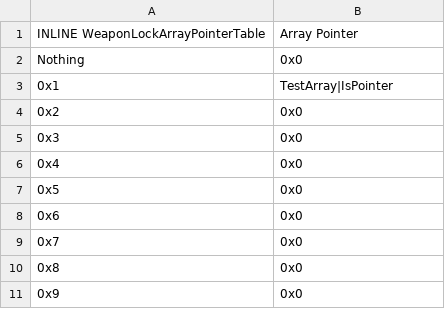
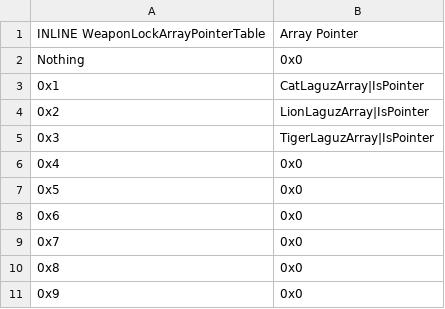
Before and after one commit to sme23/Whack, a CSV file: Tables/NMMs/AdvWeaponLocks/WeaponLockArray.csv, drawn as a sheet; only a part is shown.

```diff
--- a/Tables/NMMs/AdvWeaponLocks/WeaponLockArray.csv
+++ b/Tables/NMMs/AdvWeaponLocks/WeaponLockArray.csv
@@ -2,5 +2,5 @@ INLINE WeaponLockArrayPointerTable,Array Pointer
 Nothing,0x0
-0x1,TestArray|IsPointer
-0x2,0x0
-0x3,0x0
+0x1,CatLaguzArray|IsPointer
+0x2,LionLaguzArray|IsPointer
+0x3,TigerLaguzArray|IsPointer
 0x4,0x0
```
Also changed, not shown: Tables/NMMs/Class & Character editors/FE8 Character Editor.csv, Tables/NMMs/Class & Character editors/FE8 Class Editor.csv, 7 other files.
